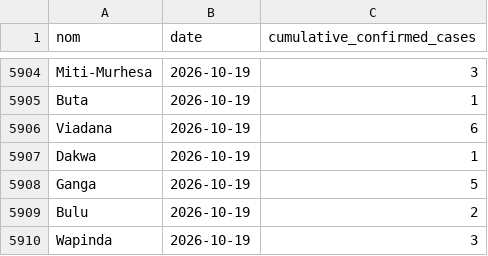
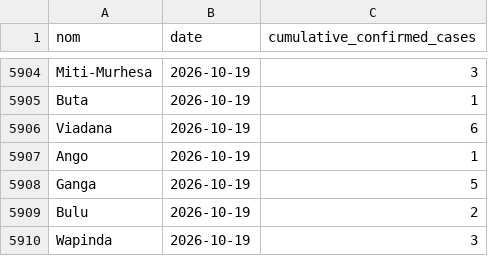
Before and after one commit to INRB-UMIE/BDBV2026-Data, a CSV file: data/insp_sitrep/processed/insp_sitrep__cumulative_confirmed_cases__daily.csv, drawn as a sheet; only a part is shown, gaps mark what is left out.

```diff
--- a/data/insp_sitrep/processed/insp_sitrep__cumulative_confirmed_cases__daily.csv
+++ b/data/insp_sitrep/processed/insp_sitrep__cumulative_confirmed_cases__daily.csv
@@ -5906,3 +5906,3 @@ Buta,2026-10-19,1
 Viadana,2026-10-19,6
-Dakwa,2026-10-19,1
+Ango,2026-10-19,1
 Ganga,2026-10-19,5
```
Also changed, not shown: data/insp_sitrep/processed/insp_sitrep__cumulative_confirmed_deaths__daily.csv.
